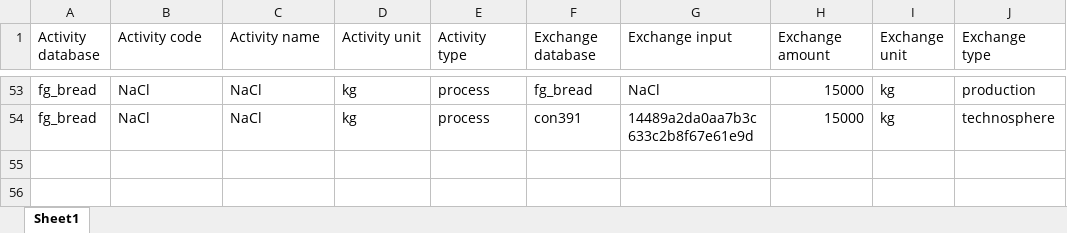
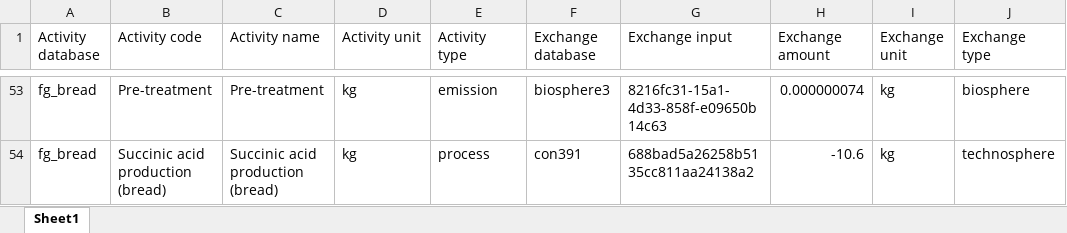
Before and after one commit to Stew-McD/cLCA_course-Aalborg2023, an Excel workbook: data/fg_bread.xlsx, sheet Sheet1, drawn as a sheet; only a part is shown, gaps mark what is left out; values as stored, in another font and other column widths than the file's, no borders; charts and pictures not drawn; the diff covers the shown part only; the diff names each change by its address in the sheet, - before the commit and + after, or states it on an @@ line.

```diff
--- a/data/fg_bread.xlsx (sheet Sheet1)
+++ b/data/fg_bread.xlsx (sheet Sheet1)
-B53 (Activity code): NaCl
+B53 (Activity code): Pre-treatment
-C53 (Activity name): NaCl
+C53 (Activity name): Pre-treatment
-E53 (Activity type): process
+E53 (Activity type): emission
-F53 (Exchange database): fg_bread
+F53 (Exchange database): biosphere3
-G53 (Exchange input): NaCl
+G53 (Exchange input): 8216fc31-15a1-4d33-858f-e09650b14c63
-H53 (Exchange amount): 15000
+H53 (Exchange amount): 0.000000074
-J53 (Exchange type): production
+J53 (Exchange type): biosphere
-B54 (Activity code): NaCl
+B54 (Activity code): Succinic acid production (bread)
-C54 (Activity name): NaCl
+C54 (Activity name): Succinic acid production (bread)
-G54 (Exchange input): 14489a2da0aa7b3c633c2b8f67e61e9d
+G54 (Exchange input): 688bad5a26258b5135cc811aa24138a2
-H54 (Exchange amount): 15000
+H54 (Exchange amount): -10.6
```
Also changed, not shown: 3 added rows, 3 removed rows, 35 moved rows and 4 edited cells elsewhere in this sheet, charts or pictures, data/fg_corn.xlsx, 29 other files.
